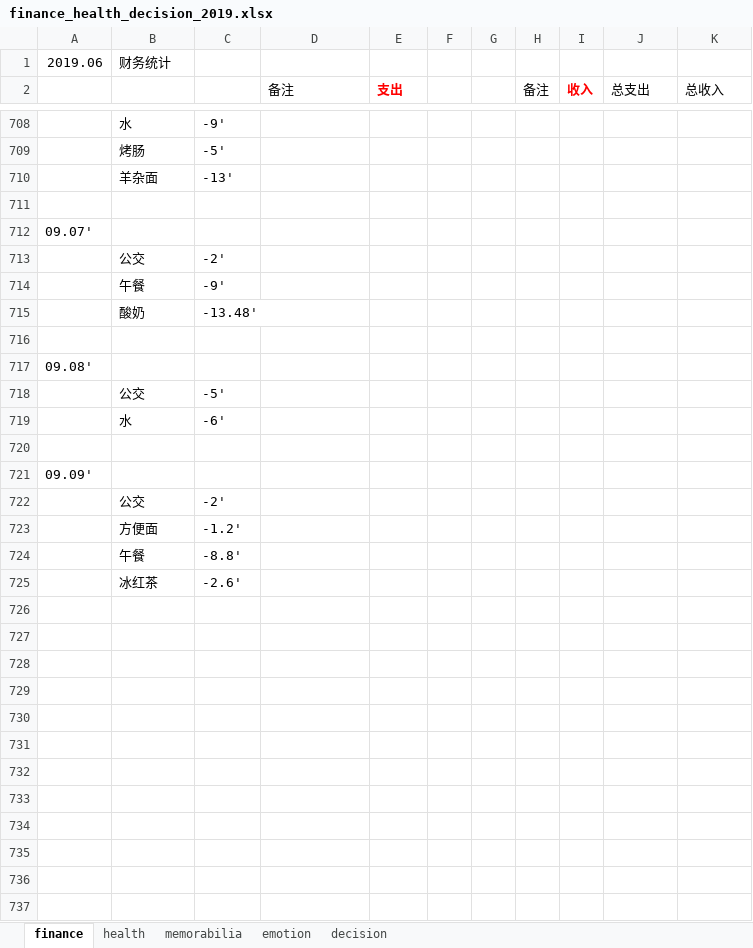
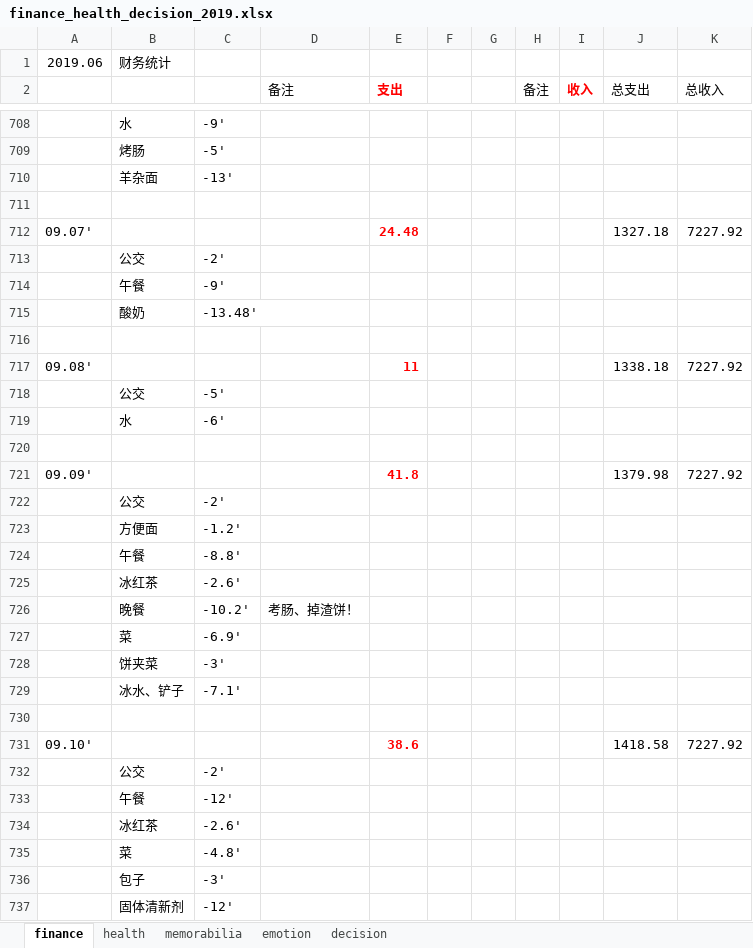
Before and after one commit to ilvcr/planandlife, an Excel workbook: 2019/finance_health_decision_2019.xlsx, sheet finance, drawn as a sheet; only a part is shown, gaps mark what is left out; the shorter side is filled out with more unchanged rows; values as stored, in another font and other column widths than the file's, no borders; removed rows and columns are numbered as before the commit, all else as after; the diff covers the shown part only; the diff names each change by its address in the sheet, - before the commit and + after, or states it on an @@ line.

```diff
--- a/2019/finance_health_decision_2019.xlsx (sheet finance)
+++ b/2019/finance_health_decision_2019.xlsx (sheet finance)
-row 712: 09.07'
+row 712: 09.07' |  |  |  | 24.48 |  |  |  |  | 1327.18 | 7227.92
-row 717: 09.08'
+row 717: 09.08' |  |  |  | 11 |  |  |  |  | 1338.18 | 7227.92
-row 721: 09.09'
+row 721: 09.09' |  |  |  | 41.8 |  |  |  |  | 1379.98 | 7227.92
+row 725:  | 冰红茶 | -2.6'
+row 726:  | 晚餐 | -10.2' | 考肠、掉渣饼！
+row 727:  | 菜 | -6.9'
+row 728:  | 饼夹菜 | -3'
+row 729:  | 冰水、铲子 | -7.1'
+row 730: (empty)
+row 731: 09.10' |  |  |  | 38.6 |  |  |  |  | 1418.58 | 7227.92
+row 732:  | 公交 | -2'
+row 733:  | 午餐 | -12'
+row 734:  | 冰红茶 | -2.6'
+row 735:  | 菜 | -4.8'
+row 736:  | 包子 | -3'
+row 737:  | 固体清新剂 | -12'
```
Also changed, not shown: 16 added rows, 1 removed row and 2 edited cells elsewhere in this sheet, sheet memorabilia, sheet health, sheet emotion, 1 other file.
